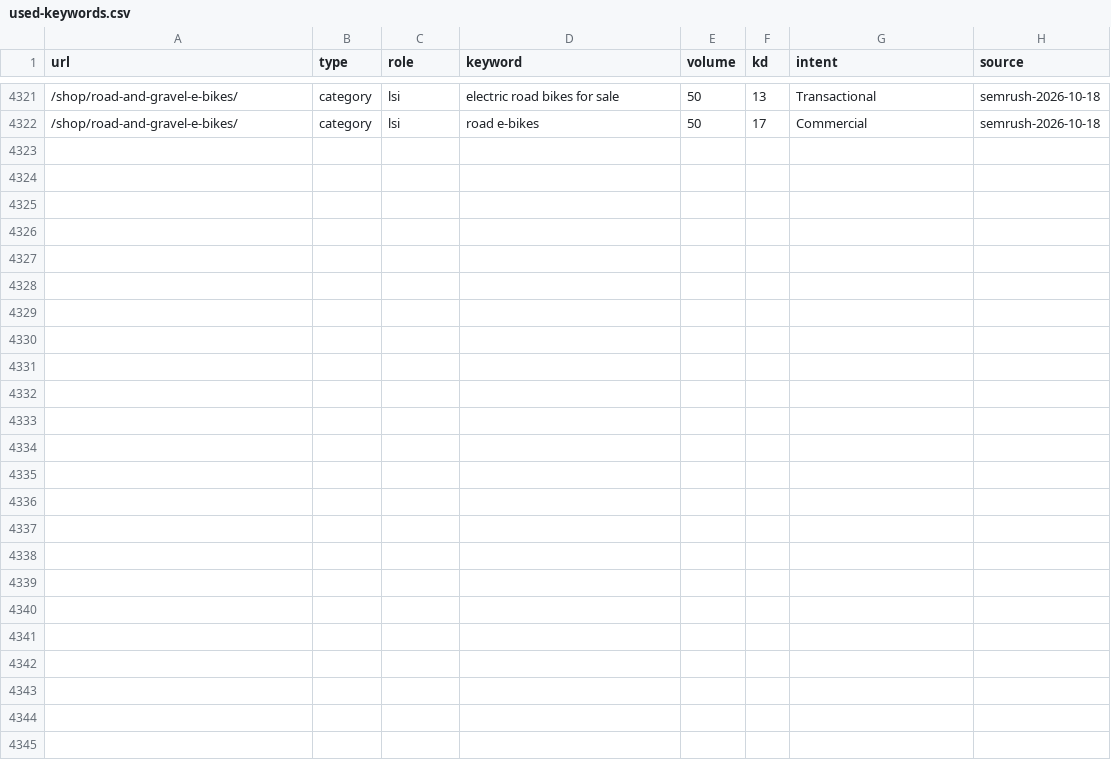
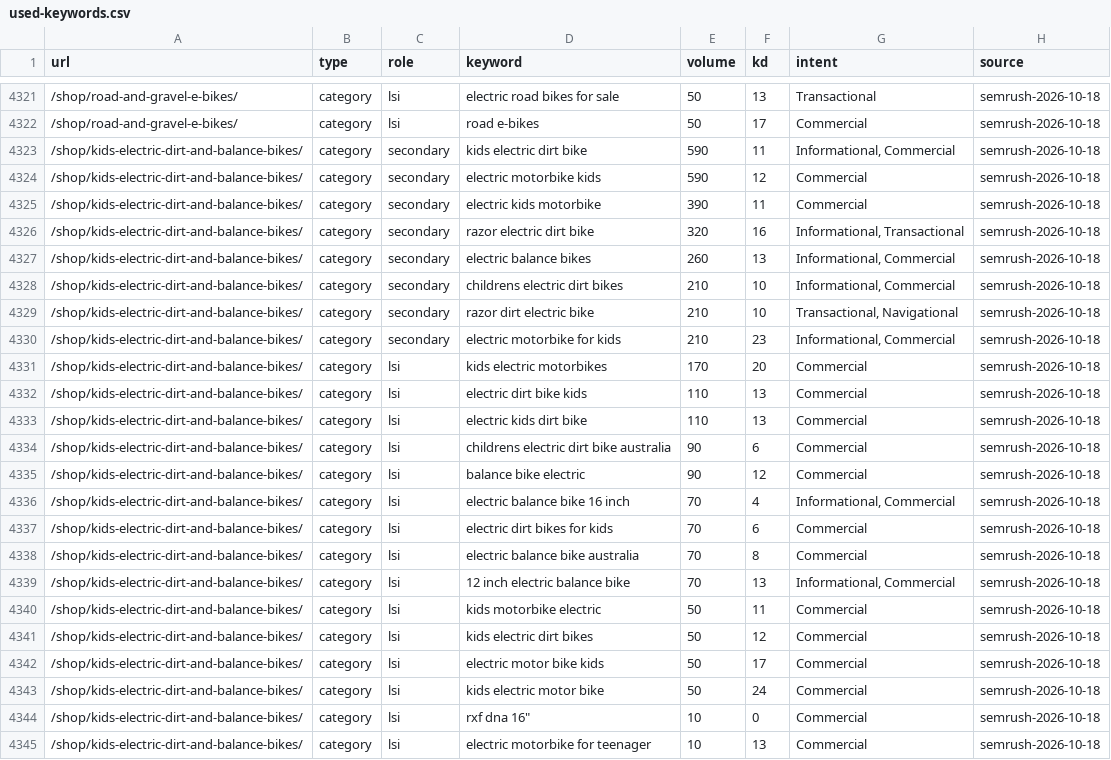
Before and after one commit to acecarts01/Torque-E---Bikes, a CSV file: docs/used-keywords.csv, drawn as a sheet; only a part is shown, gaps mark what is left out; the diff names each change by its address in the sheet, - before the commit and + after, or states it on an @@ line.

```diff
--- a/docs/used-keywords.csv
+++ b/docs/used-keywords.csv
+row 4323: /shop/kids-electric-dirt-and-balance-bikes/ | category | secondary | kids electric dirt bike | 590 | 11 | Informational, Commercial | semrush-2026-10-18
+row 4324: /shop/kids-electric-dirt-and-balance-bikes/ | category | secondary | electric motorbike kids | 590 | 12 | Commercial | semrush-2026-10-18
+row 4325: /shop/kids-electric-dirt-and-balance-bikes/ | category | secondary | electric kids motorbike | 390 | 11 | Commercial | semrush-2026-10-18
+row 4326: /shop/kids-electric-dirt-and-balance-bikes/ | category | secondary | razor electric dirt bike | 320 | 16 | Informational, Transactional | semrush-2026-10-18
+row 4327: /shop/kids-electric-dirt-and-balance-bikes/ | category | secondary | electric balance bikes | 260 | 13 | Informational, Commercial | semrush-2026-10-18
+row 4328: /shop/kids-electric-dirt-and-balance-bikes/ | category | secondary | childrens electric dirt bikes | 210 | 10 | Informational, Commercial | semrush-2026-10-18
+row 4329: /shop/kids-electric-dirt-and-balance-bikes/ | category | secondary | razor dirt electric bike | 210 | 10 | Transactional, Navigational | semrush-2026-10-18
+row 4330: /shop/kids-electric-dirt-and-balance-bikes/ | category | secondary | electric motorbike for kids | 210 | 23 | Informational, Commercial | semrush-2026-10-18
+row 4331: /shop/kids-electric-dirt-and-balance-bikes/ | category | lsi | kids electric motorbikes | 170 | 20 | Commercial | semrush-2026-10-18
+row 4332: /shop/kids-electric-dirt-and-balance-bikes/ | category | lsi | electric dirt bike kids | 110 | 13 | Commercial | semrush-2026-10-18
+row 4333: /shop/kids-electric-dirt-and-balance-bikes/ | category | lsi | electric kids dirt bike | 110 | 13 | Commercial | semrush-2026-10-18
+row 4334: /shop/kids-electric-dirt-and-balance-bikes/ | category | lsi | childrens electric dirt bike australia | 90 | 6 | Commercial | semrush-2026-10-18
+row 4335: /shop/kids-electric-dirt-and-balance-bikes/ | category | lsi | balance bike electric | 90 | 12 | Commercial | semrush-2026-10-18
+row 4336: /shop/kids-electric-dirt-and-balance-bikes/ | category | lsi | electric balance bike 16 inch | 70 | 4 | Informational, Commercial | semrush-2026-10-18
+row 4337: /shop/kids-electric-dirt-and-balance-bikes/ | category | lsi | electric dirt bikes for kids | 70 | 6 | Commercial | semrush-2026-10-18
+row 4338: /shop/kids-electric-dirt-and-balance-bikes/ | category | lsi | electric balance bike australia | 70 | 8 | Commercial | semrush-2026-10-18
+row 4339: /shop/kids-electric-dirt-and-balance-bikes/ | category | lsi | 12 inch electric balance bike | 70 | 13 | Informational, Commercial | semrush-2026-10-18
+row 4340: /shop/kids-electric-dirt-and-balance-bikes/ | category | lsi | kids motorbike electric | 50 | 11 | Commercial | semrush-2026-10-18
+row 4341: /shop/kids-electric-dirt-and-balance-bikes/ | category | lsi | kids electric dirt bikes | 50 | 12 | Commercial | semrush-2026-10-18
+row 4342: /shop/kids-electric-dirt-and-balance-bikes/ | category | lsi | electric motor bike kids | 50 | 17 | Commercial | semrush-2026-10-18
+row 4343: /shop/kids-electric-dirt-and-balance-bikes/ | category | lsi | kids electric motor bike | 50 | 24 | Commercial | semrush-2026-10-18
+row 4344: /shop/kids-electric-dirt-and-balance-bikes/ | category | lsi | rxf dna 16" | 10 | 0 | Commercial | semrush-2026-10-18
+row 4345: /shop/kids-electric-dirt-and-balance-bikes/ | category | lsi | electric motorbike for teenager | 10 | 13 | Commercial | semrush-2026-10-18
```
Also changed, not shown: 3 other files.
